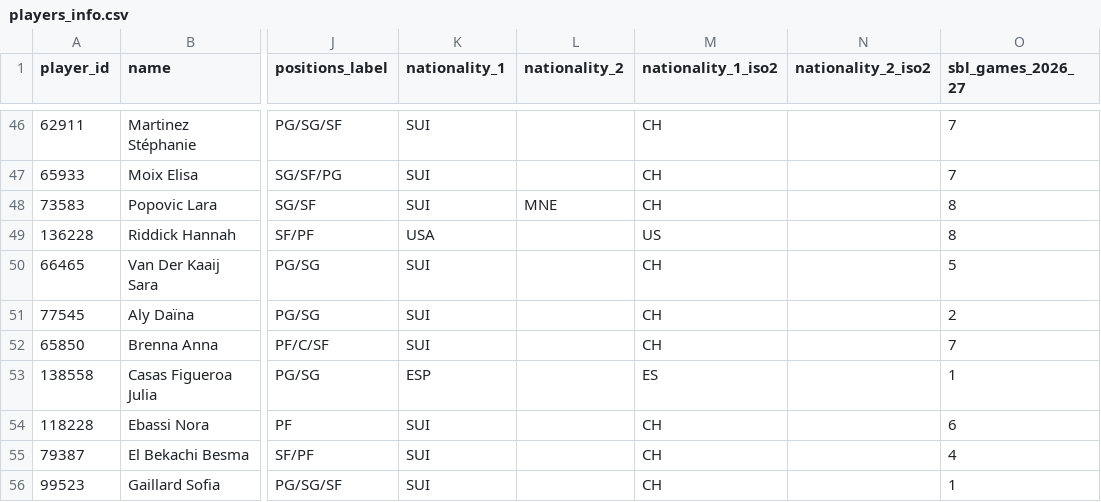
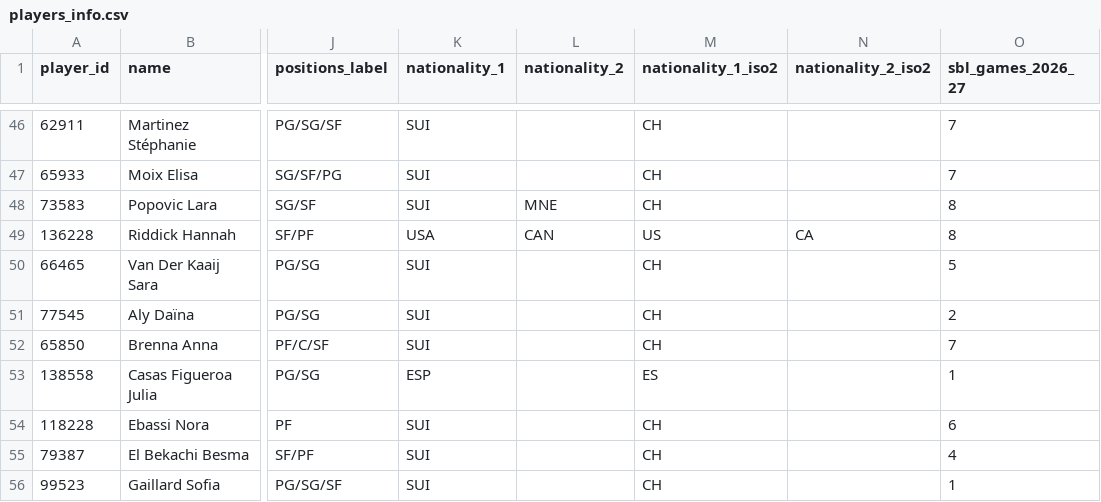
Before and after one commit to sboue-digital-science/swissbasket-sbl-women-2026-2027, a CSV file: players_info.csv, drawn as a sheet; only a part is shown, gaps mark what is left out; the diff names each change by its address in the sheet, - before the commit and + after, or states it on an @@ line.

```diff
--- a/players_info.csv
+++ b/players_info.csv
-L49 (nationality_2): (empty)
+L49 (nationality_2): CAN
-N49 (nationality_2_iso2): (empty)
+N49 (nationality_2_iso2): CA
```
